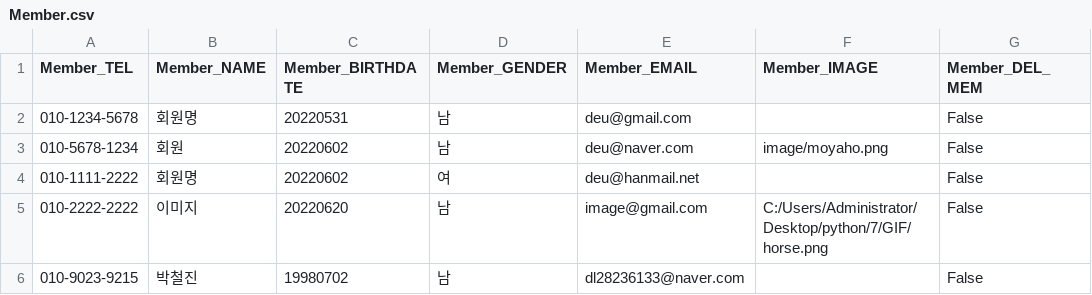
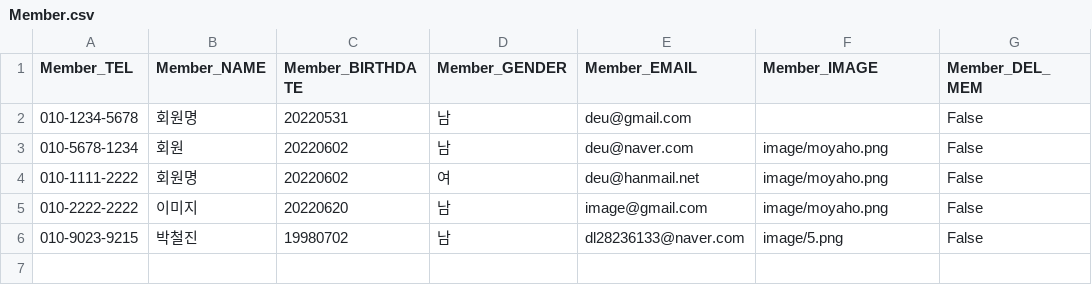
Before and after one commit to dl28236133/git_python3_4223, a CSV file: Member.csv, drawn as a sheet.

```diff
--- a/Member.csv
+++ b/Member.csv
@@ -3,4 +3,4 @@
 010-5678-1234,회원,20220602,남,deu@naver.com,image/moyaho.png,False
-010-1111-2222,회원명,20220602,여,deu@hanmail.net,,False
-010-2222-2222,이미지,20220620,남,image@gmail.com,C:/Users/Administrator/Desktop/python/7/GIF/horse.png,False
-010-9023-9215,박철진,19980702,남,dl28236133@naver.com,,False
+010-1111-2222,회원명,20220602,여,deu@hanmail.net,image/moyaho.png,False
+010-2222-2222,이미지,20220620,남,image@gmail.com,image/moyaho.png,False
+010-9023-9215,박철진,19980702,남,dl28236133@naver.com,image/5.png,False
```
Also changed, not shown: 2 other files.
